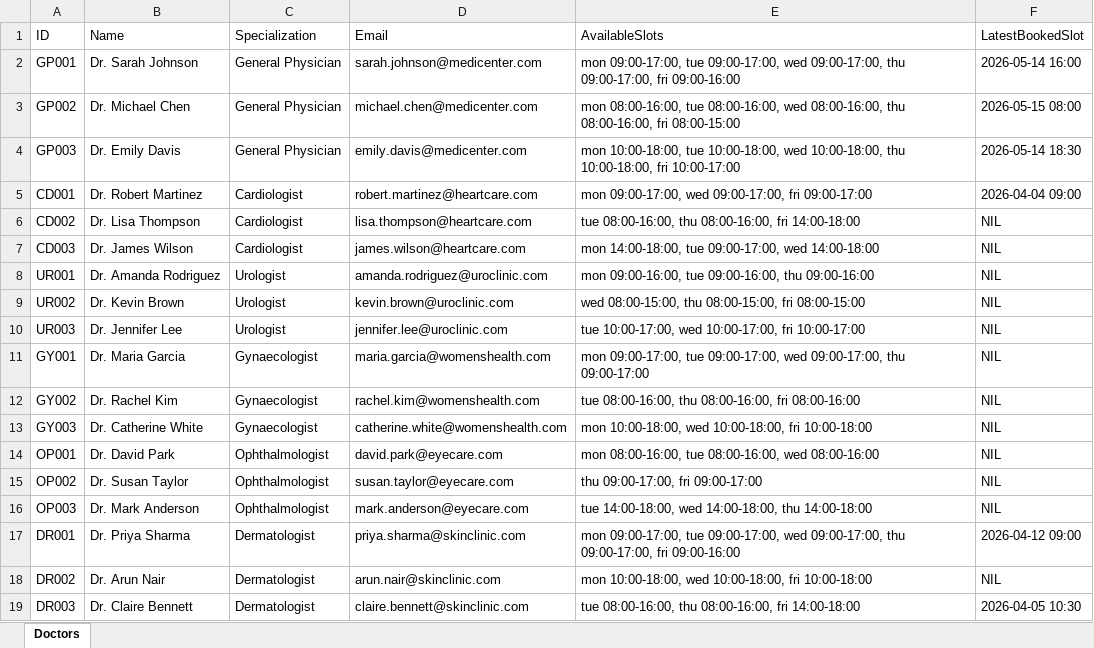
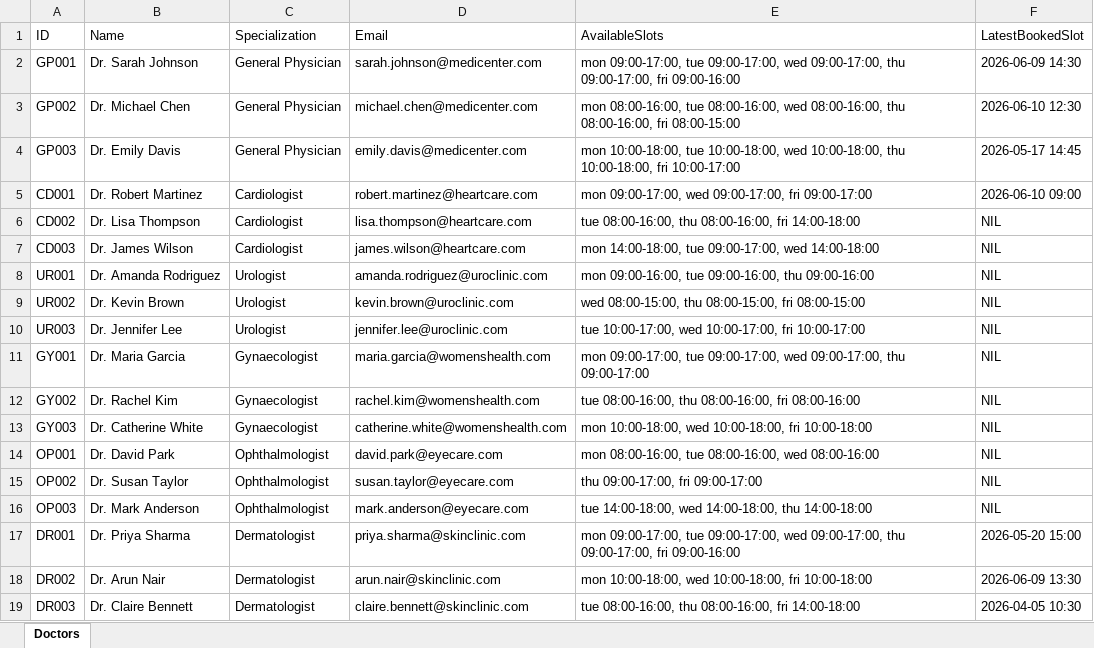
Before and after one commit to aperture-sud/medeasy, an Excel workbook: doctors.xlsx, sheet Doctors, drawn as a sheet; values as stored, in another font and other column widths than the file's, no borders; the diff names each change by its address in the sheet, - before the commit and + after, or states it on an @@ line.

```diff
--- a/doctors.xlsx (sheet Doctors)
+++ b/doctors.xlsx (sheet Doctors)
-F2 (LatestBookedSlot): 2026-05-14 16:00
+F2 (LatestBookedSlot): 2026-06-09 14:30
-F3 (LatestBookedSlot): 2026-05-15 08:00
+F3 (LatestBookedSlot): 2026-06-10 12:30
-F4 (LatestBookedSlot): 2026-05-14 18:30
+F4 (LatestBookedSlot): 2026-05-17 14:45
-F5 (LatestBookedSlot): 2026-04-04 09:00
+F5 (LatestBookedSlot): 2026-06-10 09:00
-F17 (LatestBookedSlot): 2026-04-12 09:00
+F17 (LatestBookedSlot): 2026-05-20 15:00
-F18 (LatestBookedSlot): NIL
+F18 (LatestBookedSlot): 2026-06-09 13:30
```
Also changed, not shown: 8 other files.
